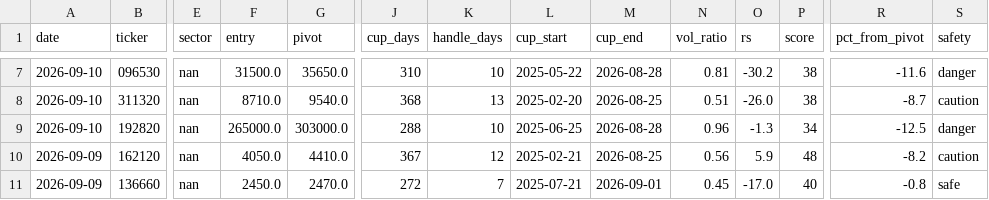
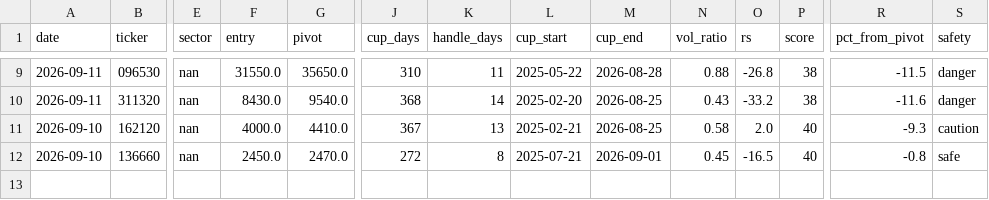
Before and after one commit to sosonamso/engi_stock_ai, a CSV file: scanner_kr_raw.csv, drawn as a sheet; only a part is shown, gaps mark what is left out; removed rows and columns are numbered as before the commit, all else as after; rows hold the shown columns only; the diff covers the shown part only; the diff names each change by its address in the sheet, - before the commit and + after, or states it on an @@ line.

```diff
--- a/scanner_kr_raw.csv
+++ b/scanner_kr_raw.csv
-A9:A10 (date): 2026-09-10
+A9:A10 (date): 2026-09-11
-F9 (entry): 31500.0
+F9 (entry): 31550.0
-K9 (handle_days): 10
+K9 (handle_days): 11
-N9 (vol_ratio): 0.81
+N9 (vol_ratio): 0.88
-O9 (rs): -30.2
+O9 (rs): -26.8
-R9 (pct_from_pivot): -11.6
+R9 (pct_from_pivot): -11.5
-F10 (entry): 8710.0
+F10 (entry): 8430.0
-K10 (handle_days): 13
+K10 (handle_days): 14
-N10 (vol_ratio): 0.51
+N10 (vol_ratio): 0.43
-O10 (rs): -26.0
+O10 (rs): -33.2
-R10 (pct_from_pivot): -8.7
+R10 (pct_from_pivot): -11.6
-S10 (safety): caution
+S10 (safety): danger
-row 9: 2026-09-10 | 192820 | nan | 265000.0 | 303000.0 | 288 | 10 | 2025-06-25 | 2026-08-28 | 0.96 | -1.3 | 34 | -12.5 | danger
-A11:A12 (date): 2026-09-09
+A11:A12 (date): 2026-09-10
-F11 (entry): 4050.0
+F11 (entry): 4000.0
-K11 (handle_days): 12
+K11 (handle_days): 13
-N11 (vol_ratio): 0.56
+N11 (vol_ratio): 0.58
-O11 (rs): 5.9
+O11 (rs): 2.0
-P11 (score): 48
+P11 (score): 40
-R11 (pct_from_pivot): -8.2
+R11 (pct_from_pivot): -9.3
-K12 (handle_days): 7
+K12 (handle_days): 8
-O12 (rs): -17.0
+O12 (rs): -16.5
```
Also changed, not shown: 2 added rows and 31 edited cells elsewhere in this file, scanner_kr_all.csv.
